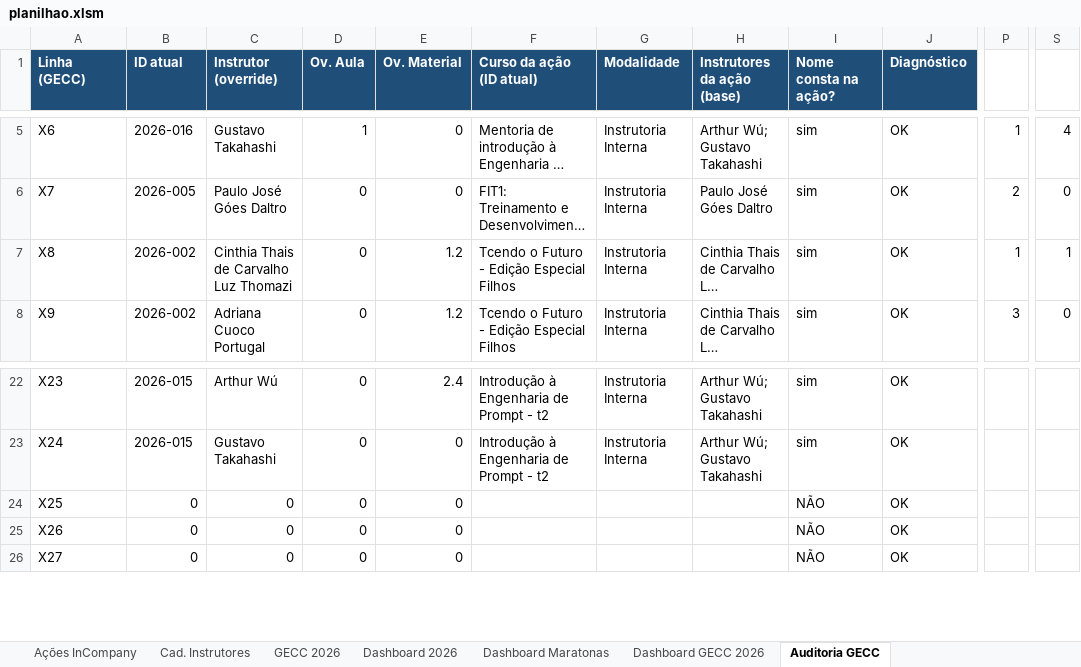
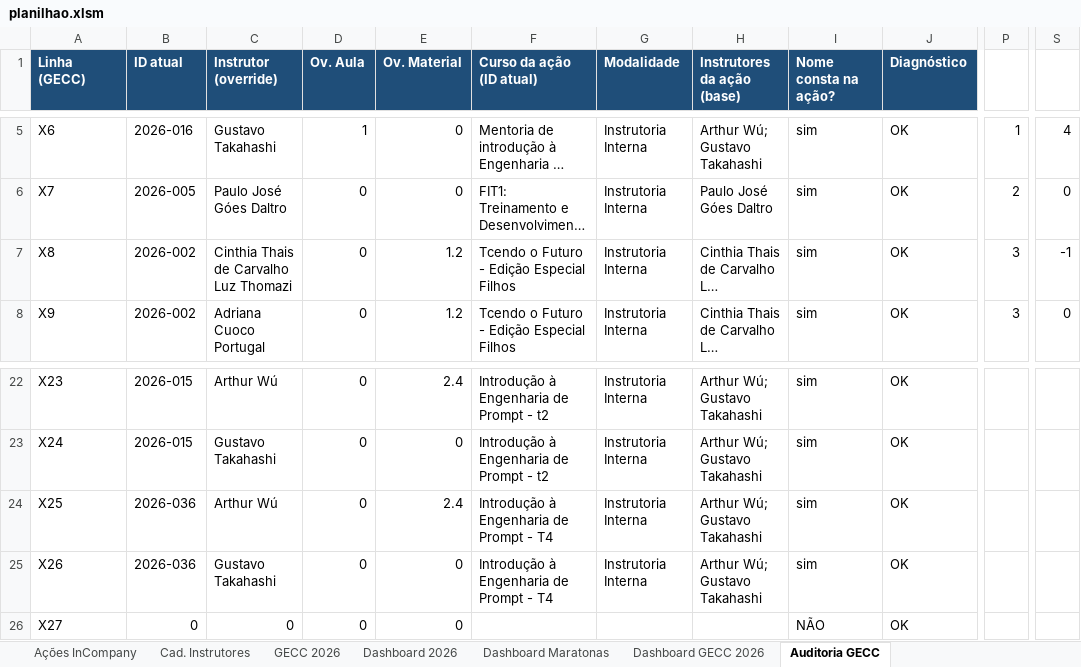
Before and after one commit to silvionascimentobh-lab/SAED-Dashboard, an Excel workbook: planilhao.xlsm, sheet Auditoria GECC, drawn as a sheet; only a part is shown, gaps mark what is left out; long unchanged cells end in …; values as stored, in another font and other column widths than the file's, no borders; conditional formats not drawn; the diff names each change by its address in the sheet, - before the commit and + after, or states it on an @@ line.

Commit message:
Atualização automática via Power Automate

```diff
--- a/planilhao.xlsm (sheet Auditoria GECC)
+++ b/planilhao.xlsm (sheet Auditoria GECC)
-P7: 1
+P7: 3
-S7: 1
+S7: -1
-B24:B25 (ID atual): 0
+B24:B25 (ID atual): 2026-036
-C24 (Instrutor (override)): 0
+C24 (Instrutor (override)): Arthur Wú
-E24 (Ov. Material): 0
+E24 (Ov. Material): 2.4
-F24:F25 (Curso da ação (ID atual)): (empty)
+F24:F25 (Curso da ação (ID atual)): Introdução à Engenharia de Prompt - T4
-G24:G25 (Modalidade): (empty)
+G24:G25 (Modalidade): Instrutoria Interna
-H24:H25 (Instrutores da ação (base)): (empty)
+H24:H25 (Instrutores da ação (base)): Arthur Wú; Gustavo Takahashi
-I24:I25 (Nome consta na ação?): NÃO
+I24:I25 (Nome consta na ação?): sim
-C25 (Instrutor (override)): 0
+C25 (Instrutor (override)): Gustavo Takahashi
```
Also changed, not shown: sheet Ações InCompany, sheet GECC 2026, sheet Dashboard GECC 2026, charts or pictures.
